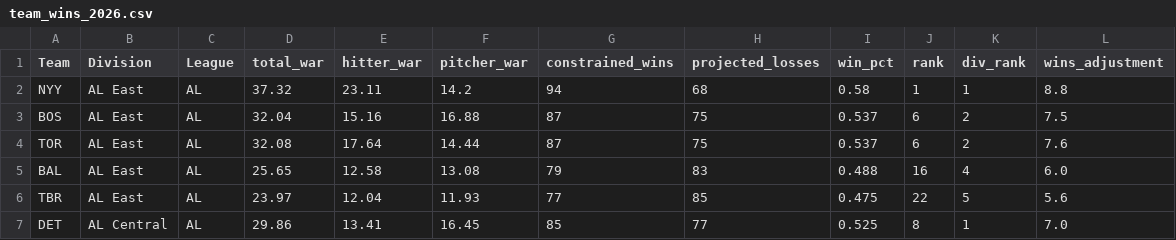
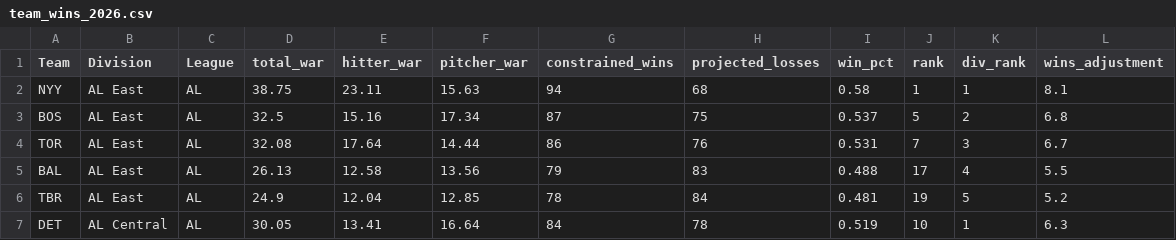
Before and after one commit to NairSiddharth/sWARm, a CSV file: predictions/team_wins_2026.csv, drawn as a sheet; only a part is shown; the diff covers the shown part only; the diff names each change by its address in the sheet, - before the commit and + after, or states it on an @@ line.

```diff
--- a/predictions/team_wins_2026.csv
+++ b/predictions/team_wins_2026.csv
-D2 (total_war): 37.32
+D2 (total_war): 38.75
-F2 (pitcher_war): 14.2
+F2 (pitcher_war): 15.63
-L2 (wins_adjustment): 8.8
+L2 (wins_adjustment): 8.1
-D3 (total_war): 32.04
+D3 (total_war): 32.5
-F3 (pitcher_war): 16.88
+F3 (pitcher_war): 17.34
-J3 (rank): 6
+J3 (rank): 5
-L3 (wins_adjustment): 7.5
+L3 (wins_adjustment): 6.8
-G4 (constrained_wins): 87
+G4 (constrained_wins): 86
-H4 (projected_losses): 75
+H4 (projected_losses): 76
-I4 (win_pct): 0.537
+I4 (win_pct): 0.531
-J4 (rank): 6
+J4 (rank): 7
-K4 (div_rank): 2
+K4 (div_rank): 3
-L4 (wins_adjustment): 7.6
+L4 (wins_adjustment): 6.7
-D5 (total_war): 25.65
+D5 (total_war): 26.13
-F5 (pitcher_war): 13.08
+F5 (pitcher_war): 13.56
-J5 (rank): 16
+J5 (rank): 17
-L5 (wins_adjustment): 6.0
+L5 (wins_adjustment): 5.5
-D6 (total_war): 23.97
+D6 (total_war): 24.9
-F6 (pitcher_war): 11.93
+F6 (pitcher_war): 12.85
-G6 (constrained_wins): 77
+G6 (constrained_wins): 78
-H6 (projected_losses): 85
+H6 (projected_losses): 84
-I6 (win_pct): 0.475
+I6 (win_pct): 0.481
-J6 (rank): 22
+J6 (rank): 19
-L6 (wins_adjustment): 5.6
+L6 (wins_adjustment): 5.2
-D7 (total_war): 29.86
+D7 (total_war): 30.05
-F7 (pitcher_war): 16.45
+F7 (pitcher_war): 16.64
-G7 (constrained_wins): 85
+G7 (constrained_wins): 84
-H7 (projected_losses): 77
+H7 (projected_losses): 78
-I7 (win_pct): 0.525
+I7 (win_pct): 0.519
-J7 (rank): 8
+J7 (rank): 10
-L7 (wins_adjustment): 7.0
+L7 (wins_adjustment): 6.3
```
Also changed, not shown: 1 added row, 1 removed row and 125 edited cells elsewhere in this file, predictions/team_wins_detail_2026.csv, 1 other file.
